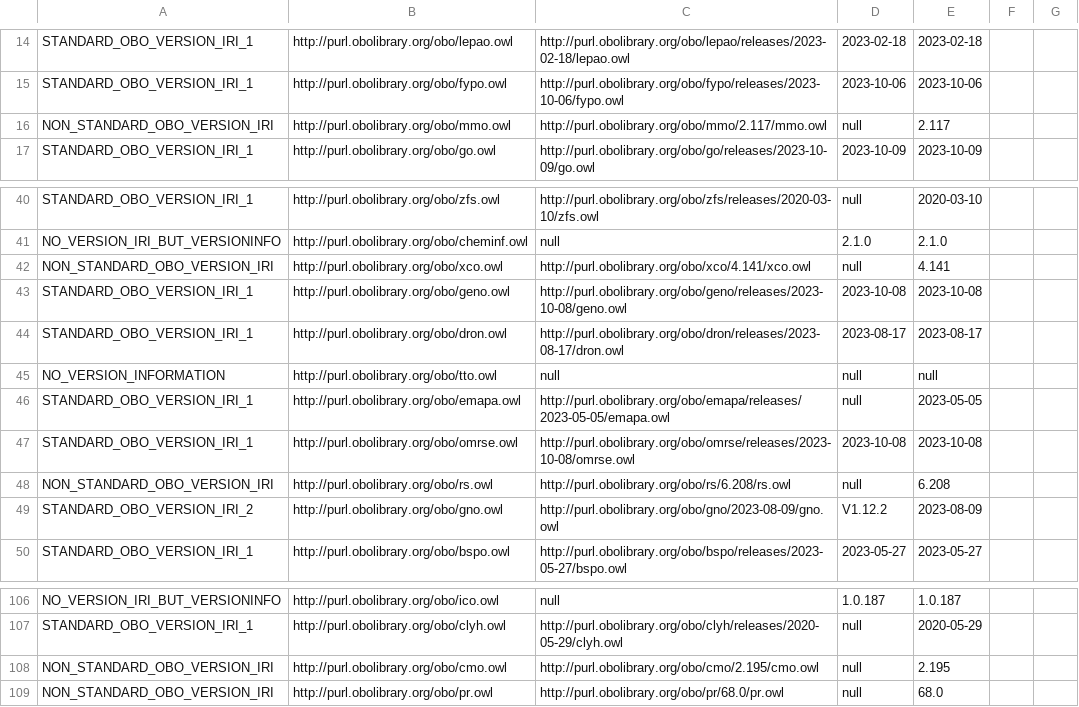
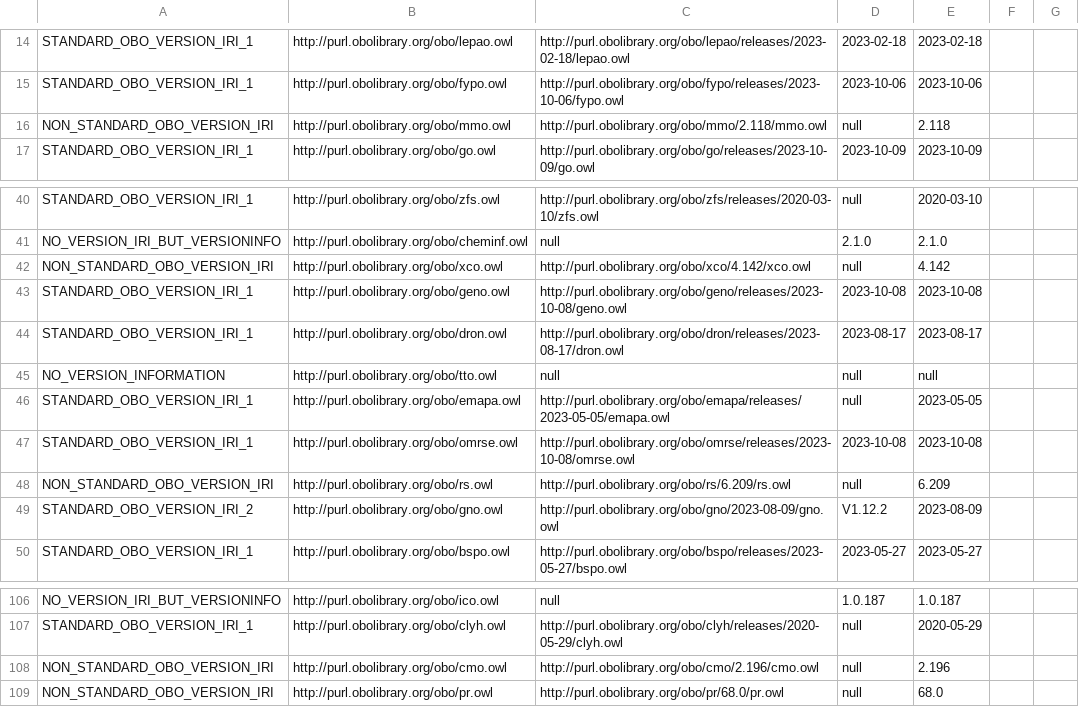
Before and after one commit to psiotwo/ontology-version-extractor, a CSV file: output.csv, drawn as a sheet; only a part is shown, gaps mark what is left out.

```diff
--- a/output.csv
+++ b/output.csv
@@ -15,3 +15,3 @@ STANDARD_OBO_VERSION_IRI_1,http://purl.obolibrary.org/obo/lepao.owl,http://purl.
 STANDARD_OBO_VERSION_IRI_1,http://purl.obolibrary.org/obo/fypo.owl,http://purl.obolibrary.org/obo/fypo/releases/2023-10-06/fypo.owl,2023-10-06,2023-10-06,,
-NON_STANDARD_OBO_VERSION_IRI,http://purl.obolibrary.org/obo/mmo.owl,http://purl.obolibrary.org/obo/mmo/2.117/mmo.owl,null,2.117,,
+NON_STANDARD_OBO_VERSION_IRI,http://purl.obolibrary.org/obo/mmo.owl,http://purl.obolibrary.org/obo/mmo/2.118/mmo.owl,null,2.118,,
 STANDARD_OBO_VERSION_IRI_1,http://purl.obolibrary.org/obo/go.owl,http://purl.obolibrary.org/obo/go/releases/2023-10-09/go.owl,2023-10-09,2023-10-09,,
@@ -41,3 +41,3 @@ STANDARD_OBO_VERSION_IRI_1,http://purl.obolibrary.org/obo/zfs.owl,http://purl.ob
 NO_VERSION_IRI_BUT_VERSIONINFO,http://purl.obolibrary.org/obo/cheminf.owl,null,2.1.0,2.1.0,,
-NON_STANDARD_OBO_VERSION_IRI,http://purl.obolibrary.org/obo/xco.owl,http://purl.obolibrary.org/obo/xco/4.141/xco.owl,null,4.141,,
+NON_STANDARD_OBO_VERSION_IRI,http://purl.obolibrary.org/obo/xco.owl,http://purl.obolibrary.org/obo/xco/4.142/xco.owl,null,4.142,,
 STANDARD_OBO_VERSION_IRI_1,http://purl.obolibrary.org/obo/geno.owl,http://purl.obolibrary.org/obo/geno/releases/2023-10-08/geno.owl,2023-10-08,2023-10-08,,
@@ -47,3 +47,3 @@ STANDARD_OBO_VERSION_IRI_1,http://purl.obolibrary.org/obo/emapa.owl,http://purl.
 STANDARD_OBO_VERSION_IRI_1,http://purl.obolibrary.org/obo/omrse.owl,http://purl.obolibrary.org/obo/omrse/releases/2023-10-08/omrse.owl,2023-10-08,2023-10-08,,
-NON_STANDARD_OBO_VERSION_IRI,http://purl.obolibrary.org/obo/rs.owl,http://purl.obolibrary.org/obo/rs/6.208/rs.owl,null,6.208,,
+NON_STANDARD_OBO_VERSION_IRI,http://purl.obolibrary.org/obo/rs.owl,http://purl.obolibrary.org/obo/rs/6.209/rs.owl,null,6.209,,
 STANDARD_OBO_VERSION_IRI_2,http://purl.obolibrary.org/obo/gno.owl,http://purl.obolibrary.org/obo/gno/2023-08-09/gno.owl,V1.12.2,2023-08-09,,
@@ -107,3 +107,3 @@ NO_VERSION_IRI_BUT_VERSIONINFO,http://purl.obolibrary.org/obo/ico.owl,null,1.0.1
 STANDARD_OBO_VERSION_IRI_1,http://purl.obolibrary.org/obo/clyh.owl,http://purl.obolibrary.org/obo/clyh/releases/2020-05-29/clyh.owl,null,2020-05-29,,
-NON_STANDARD_OBO_VERSION_IRI,http://purl.obolibrary.org/obo/cmo.owl,http://purl.obolibrary.org/obo/cmo/2.195/cmo.owl,null,2.195,,
+NON_STANDARD_OBO_VERSION_IRI,http://purl.obolibrary.org/obo/cmo.owl,http://purl.obolibrary.org/obo/cmo/2.196/cmo.owl,null,2.196,,
 NON_STANDARD_OBO_VERSION_IRI,http://purl.obolibrary.org/obo/pr.owl,http://purl.obolibrary.org/obo/pr/68.0/pr.owl,null,68.0,,
```
Also changed, not shown: 2 other files.
